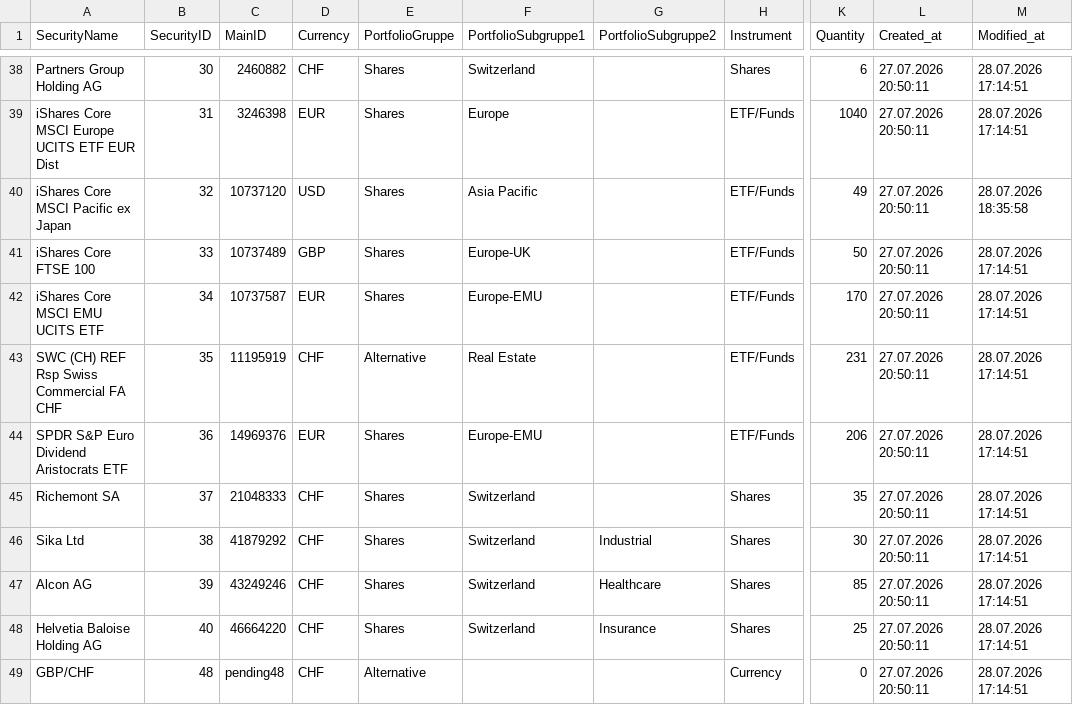
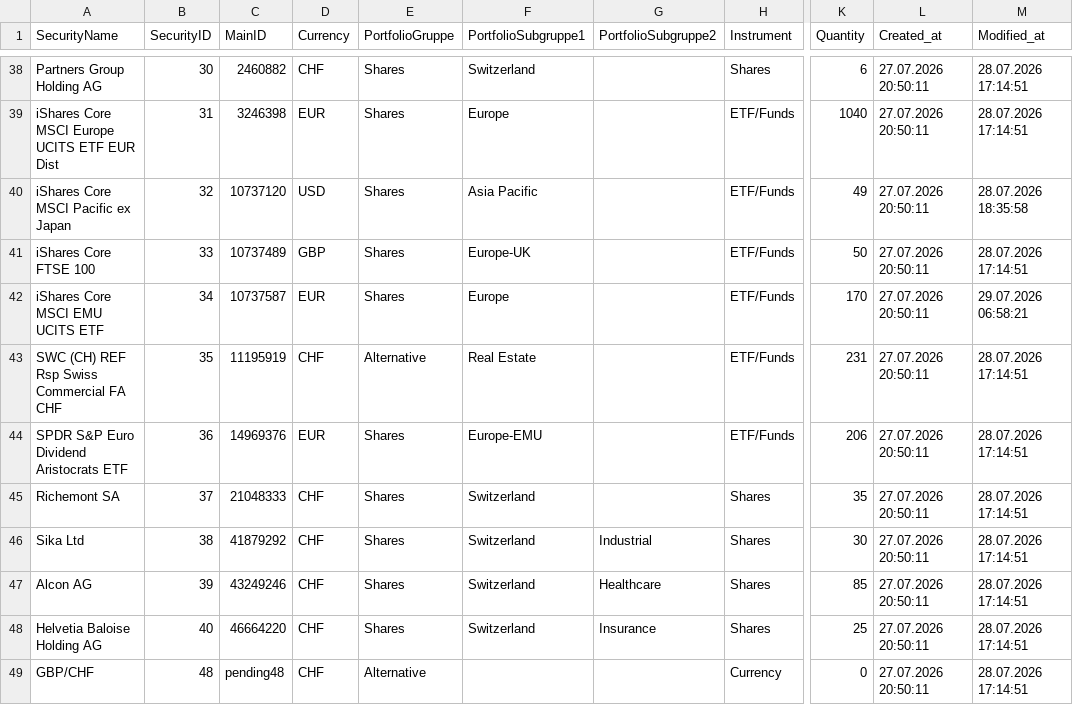
Before and after one commit to Munotstadt/securitydatacollector, a CSV file: data/security_master.csv, drawn as a sheet; only a part is shown, gaps mark what is left out; the diff names each change by its address in the sheet, - before the commit and + after, or states it on an @@ line.

Commit message:
security.html: master data updated for 34 (29.07.2026 06:58:21)

```diff
--- a/data/security_master.csv
+++ b/data/security_master.csv
-F42 (PortfolioSubgruppe1): Europe-EMU
+F42 (PortfolioSubgruppe1): Europe
-M42 (Modified_at): 28.07.2026 17:14:51
+M42 (Modified_at): 29.07.2026 06:58:21
```
